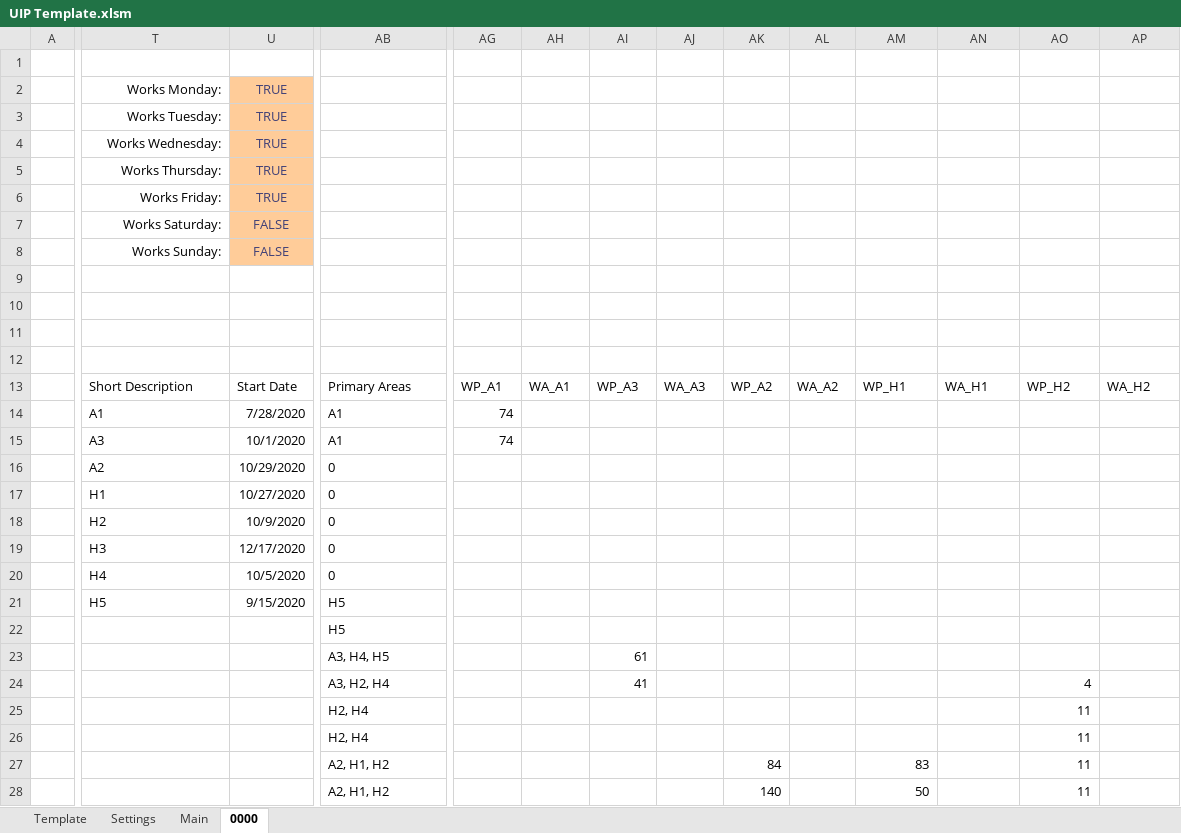
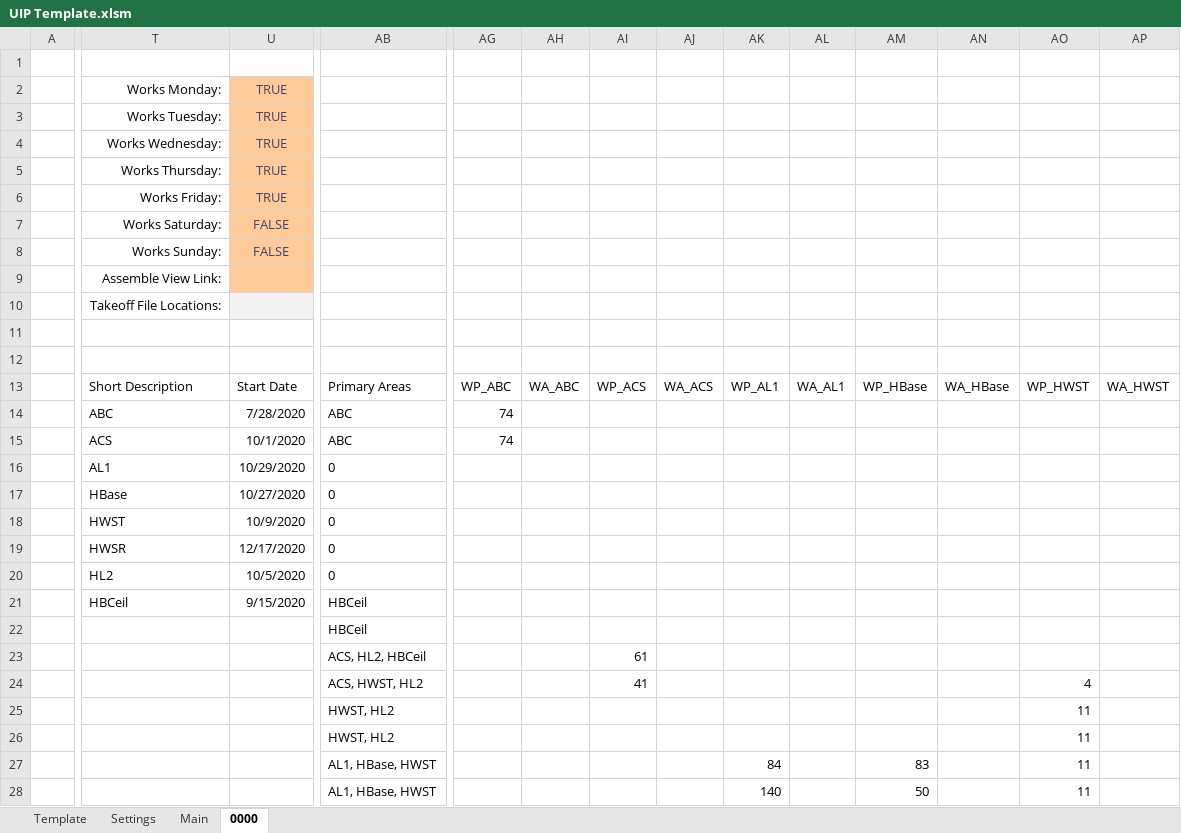
Before and after one commit to CamronWalker/UIP, an Excel workbook: UIP Template.xlsm, sheet 0000, drawn as a sheet; only a part is shown, gaps mark what is left out; values as stored, in another font and other column widths than the file's, no borders; charts and pictures and conditional formats and table styles not drawn; the diff covers the shown part only; the diff names each change by its address in the sheet, - before the commit and + after, or states it on an @@ line.

```diff
--- a/UIP Template.xlsm (sheet 0000)
+++ b/UIP Template.xlsm (sheet 0000)
-T9 (Works Wednesday:): (empty)
+T9 (Works Wednesday:): Assemble View Link:
-U9 fill: none
+U9 fill: #FFCC99
-T10 (Works Wednesday:): (empty)
+T10 (Works Wednesday:): Takeoff File Locations:
-U10 fill: none
+U10 fill: #F2F2F2
-AG13: WP_A1
+AG13: WP_ABC
-AH13: WA_A1
+AH13: WA_ABC
-AI13: WP_A3
+AI13: WP_ACS
-AJ13: WA_A3
+AJ13: WA_ACS
-AK13: WP_A2
+AK13: WP_AL1
-AL13: WA_A2
+AL13: WA_AL1
-AM13: WP_H1
+AM13: WP_HBase
-AN13: WA_H1
+AN13: WA_HBase
-AO13: WP_H2
+AO13: WP_HWST
-AP13: WA_H2
+AP13: WA_HWST
-T14 (Works Wednesday:): A1
+T14 (Works Wednesday:): ABC
-AB14:AB15: A1
+AB14:AB15: ABC
-T15 (Works Wednesday:): A3
+T15 (Works Wednesday:): ACS
-T16 (Works Wednesday:): A2
+T16 (Works Wednesday:): AL1
-T17 (Works Wednesday:): H1
+T17 (Works Wednesday:): HBase
-T18 (Works Wednesday:): H2
+T18 (Works Wednesday:): HWST
-T19 (Works Wednesday:): H3
+T19 (Works Wednesday:): HWSR
-T20 (Works Wednesday:): H4
+T20 (Works Wednesday:): HL2
-T21 (Works Wednesday:): H5
+T21 (Works Wednesday:): HBCeil
-AB21:AB22: H5
+AB21:AB22: HBCeil
-AB23: A3, H4, H5
+AB23: ACS, HL2, HBCeil
-AB24: A3, H2, H4
+AB24: ACS, HWST, HL2
-AB25:AB26: H2, H4
+AB25:AB26: HWST, HL2
-AB27:AB28: A2, H1, H2
+AB27:AB28: AL1, HBase, HWST
```
Also changed, not shown: 14 edited cells elsewhere in this sheet, sheet Template, formulas that keep their value, charts or pictures, 1 other file.
